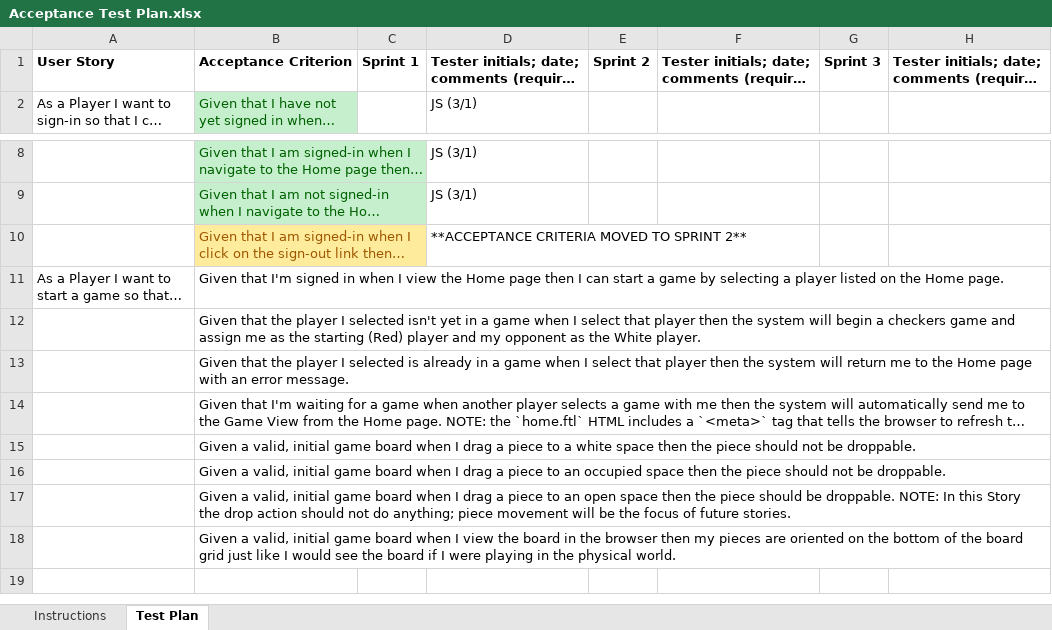
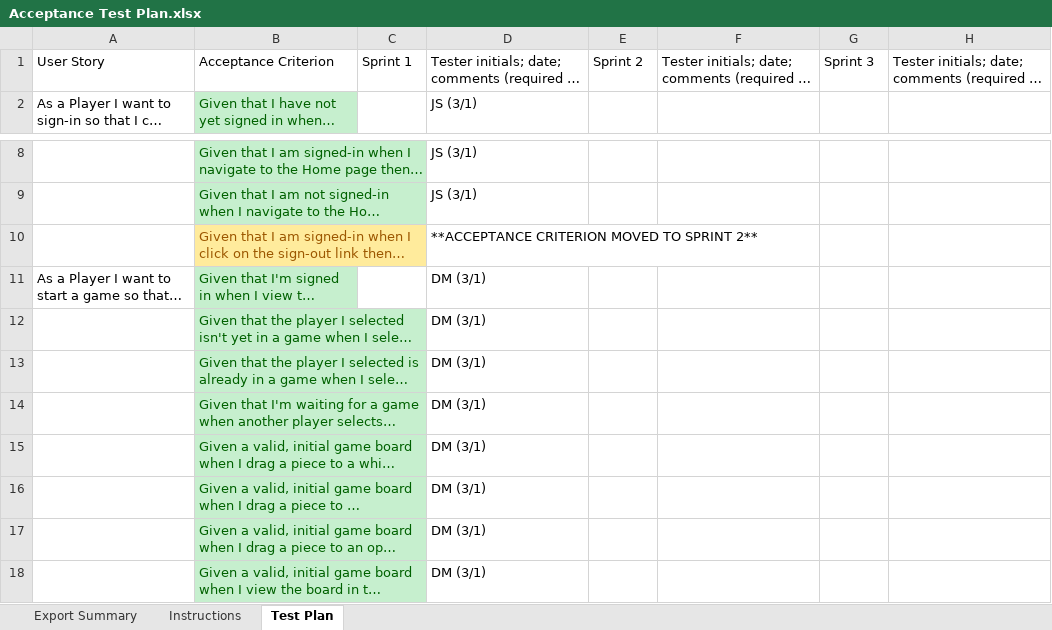
Before and after one commit to dbusdiecker/team-project-2185-swen-261-10-b, an Excel workbook: etc/Acceptance Test Plan.xlsx, sheet Test Plan, drawn as a sheet; only a part is shown, gaps mark what is left out; long unchanged cells end in …; values as stored, in another font and other column widths than the file's, no borders; conditional formats not drawn; the diff names each change by its address in the sheet, - before the commit and + after, or states it on an @@ line.

Commit message:
Test plan updated

```diff
--- a/etc/Acceptance Test Plan.xlsx (sheet Test Plan)
+++ b/etc/Acceptance Test Plan.xlsx (sheet Test Plan)
+sheet tab: Export Summary
-A1:H1 bold: on
+A1:H1 bold: off
-D10: **ACCEPTANCE CRITERIA MOVED TO SPRINT 2**
+D10: **ACCEPTANCE CRITERION MOVED TO SPRINT 2**
@@ B11:B18 fill: none → #C6EFCE, text colour: black → #006100 @@
-D11:D18: (empty)
+D11:D18: DM (3/1)
```
Also changed, not shown: sheet Instructions.
